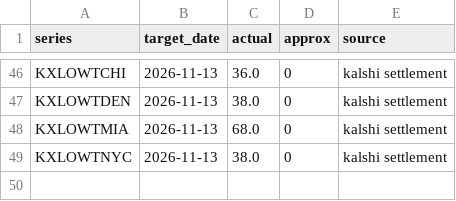
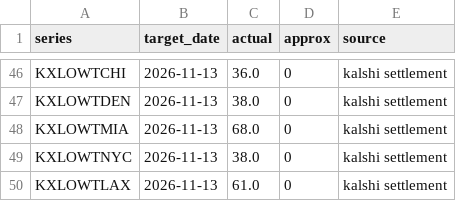
Before and after one commit to lazyloris/kalshi-analyzer, a CSV file: data/weather_low/actuals.csv, drawn as a sheet; only a part is shown, gaps mark what is left out.

```diff
--- a/data/weather_low/actuals.csv
+++ b/data/weather_low/actuals.csv
@@ -49 +49,2 @@ KXLOWTMIA,2026-11-13,68.0,0,kalshi settlement
 KXLOWTNYC,2026-11-13,38.0,0,kalshi settlement
+KXLOWTLAX,2026-11-13,61.0,0,kalshi settlement
```
Also changed, not shown: data/weather_high/actuals.csv, data/weather_high/forecasts.csv, 40 other files.
